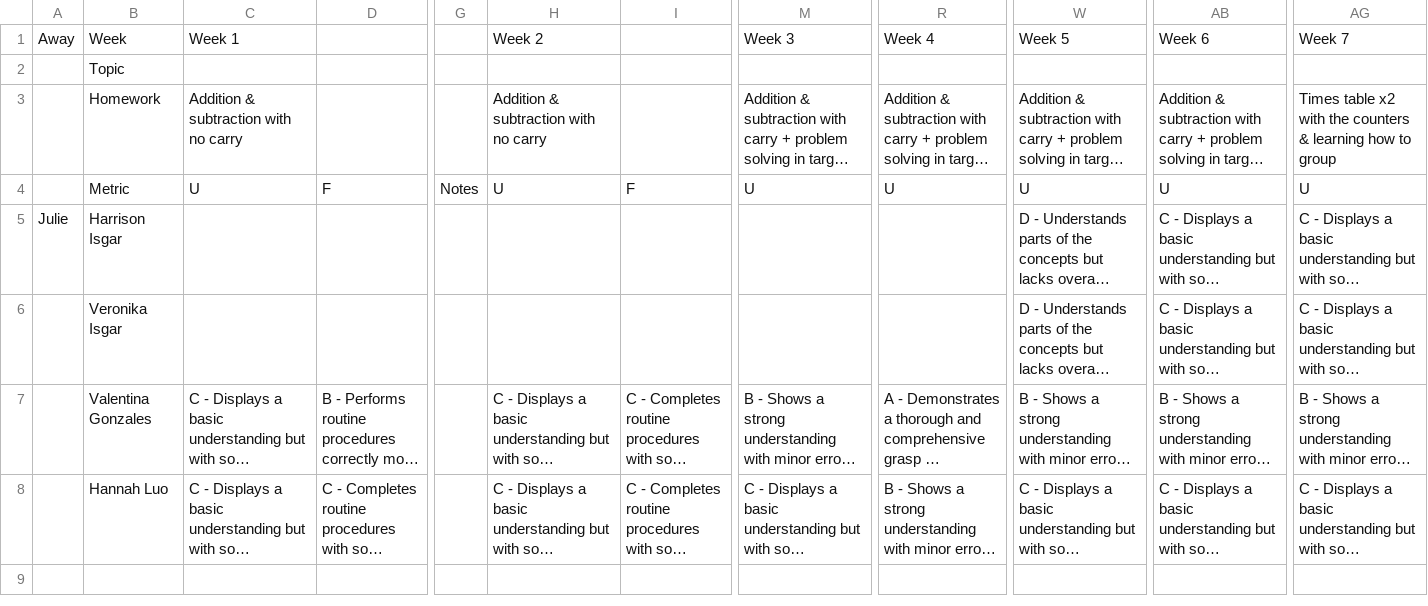
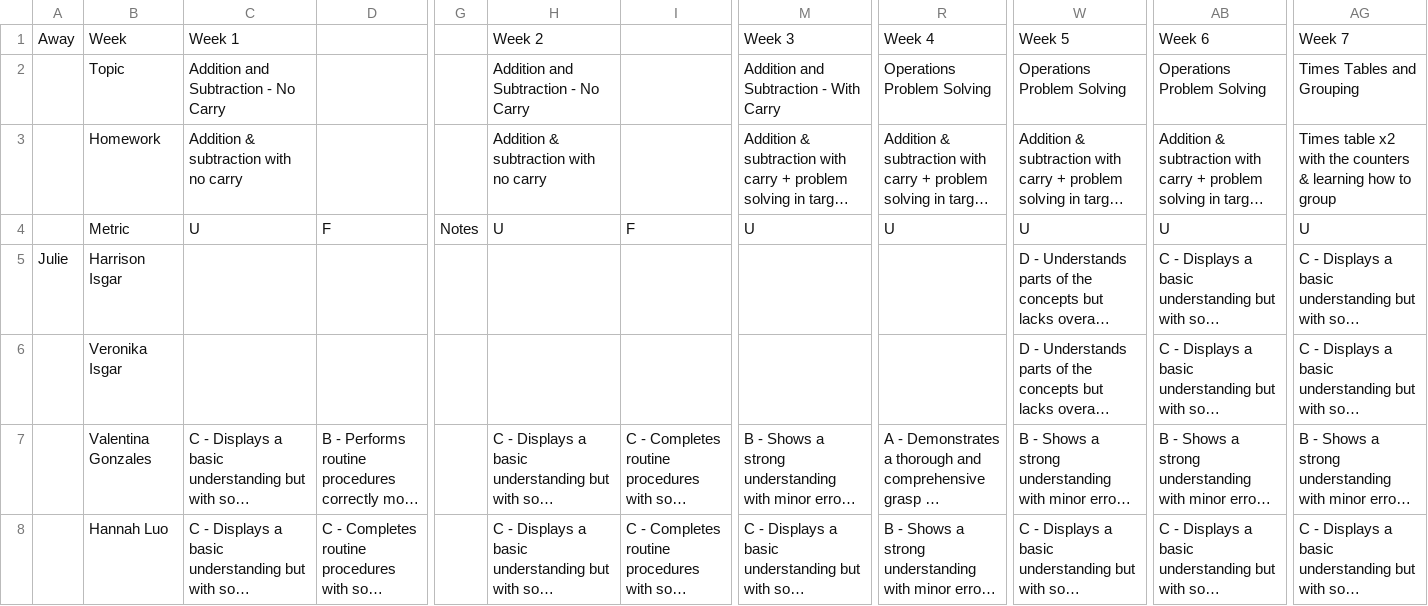
Before and after one commit to Zyphias/cmc-report-generation, a CSV file: src/csv_store/24t3s1.csv, drawn as a sheet; only a part is shown, gaps mark what is left out; long unchanged cells end in …; the diff names each change by its address in the sheet, - before the commit and + after, or states it on an @@ line.

```diff
--- a/src/csv_store/24t3s1.csv
+++ b/src/csv_store/24t3s1.csv
-C2: (empty)
+C2: Addition and Subtraction - No Carry
-H2: (empty)
+H2: Addition and Subtraction - No Carry
-M2: (empty)
+M2: Addition and Subtraction - With Carry
-R2: (empty)
+R2: Operations Problem Solving
-W2: (empty)
+W2: Operations Problem Solving
-AB2: (empty)
+AB2: Operations Problem Solving
-AG2: (empty)
+AG2: Times Tables and Grouping
```
Also changed, not shown: src/csv_store/24t3s2.csv, 17 other files.
